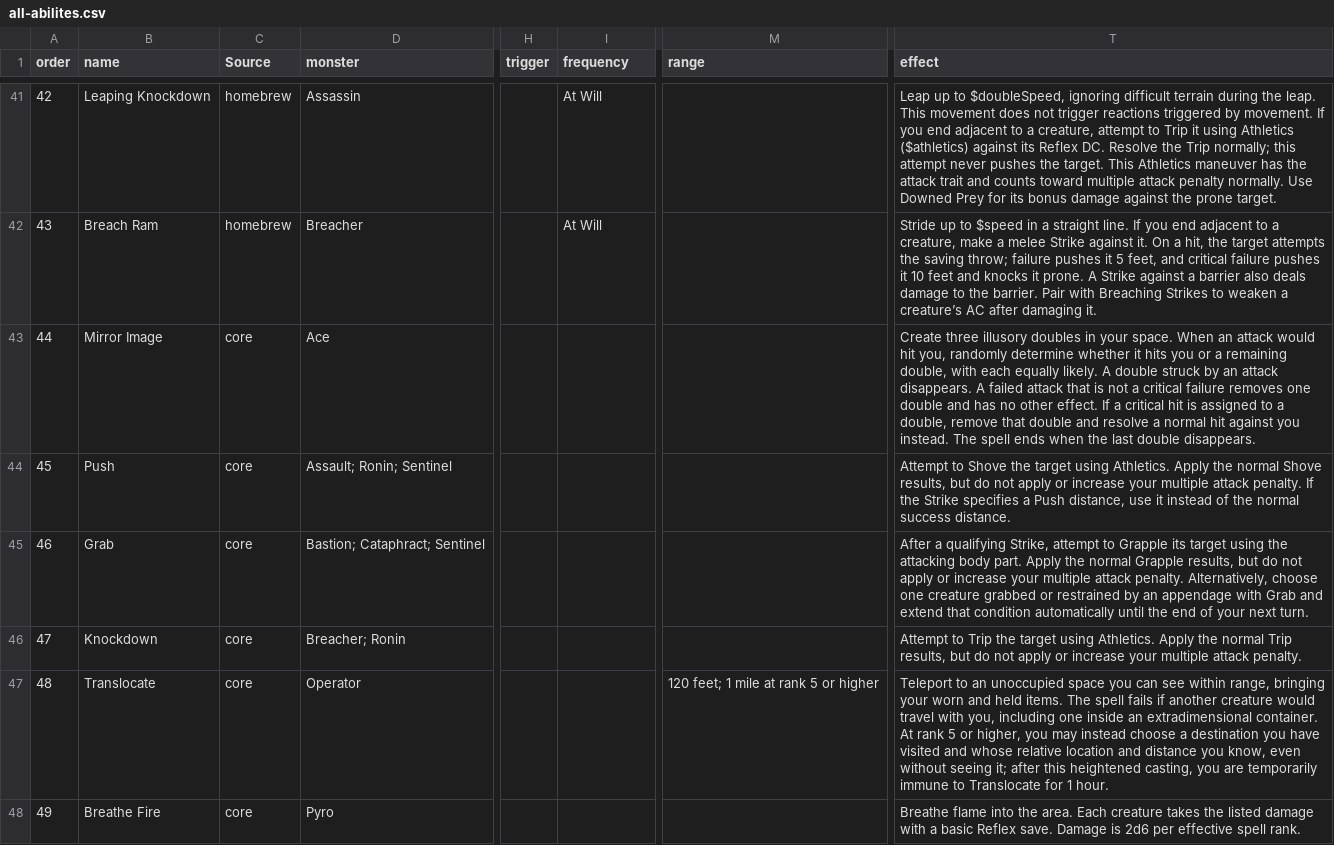
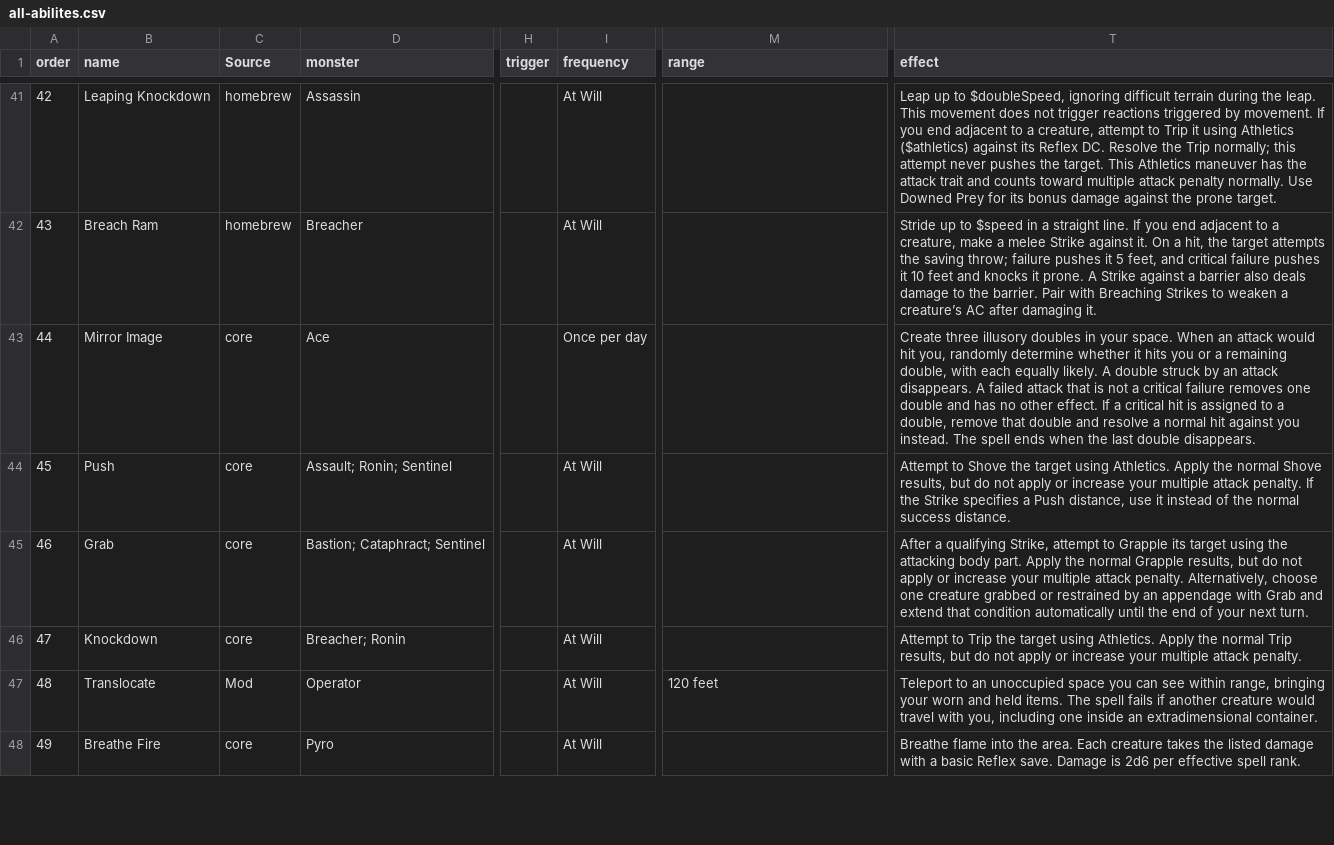
Before and after one commit to ThanksSkeleton/pf2ma, a CSV file: csv/all-abilites.csv, drawn as a sheet; only a part is shown, gaps mark what is left out; the diff covers the shown part only; the diff names each change by its address in the sheet, - before the commit and + after, or states it on an @@ line.

```diff
--- a/csv/all-abilites.csv
+++ b/csv/all-abilites.csv
-I43 (frequency): (empty)
+I43 (frequency): Once per day
-I44:I48 (frequency): (empty)
+I44:I48 (frequency): At Will
-C47 (Source): core
+C47 (Source): Mod
-M47 (range): 120 feet; 1 mile at rank 5 or higher
+M47 (range): 120 feet
-T47 (effect): …extradimensional container. At rank 5 or higher, you may instead choose a destination you have visited and whose relative location and distance you know, even without seeing it; after this heightened casting, you are temporarily immune to Translocate for 1 hour.
+T47 (effect): …extradimensional container.
```
Also changed, not shown: 8 edited cells elsewhere in this file, 10 other files.
